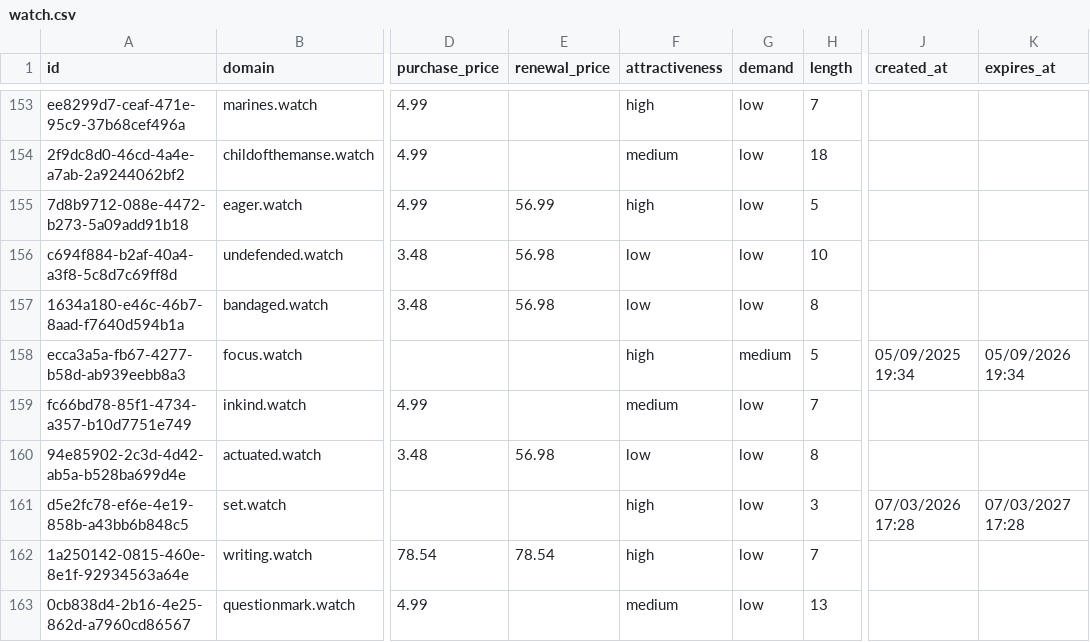
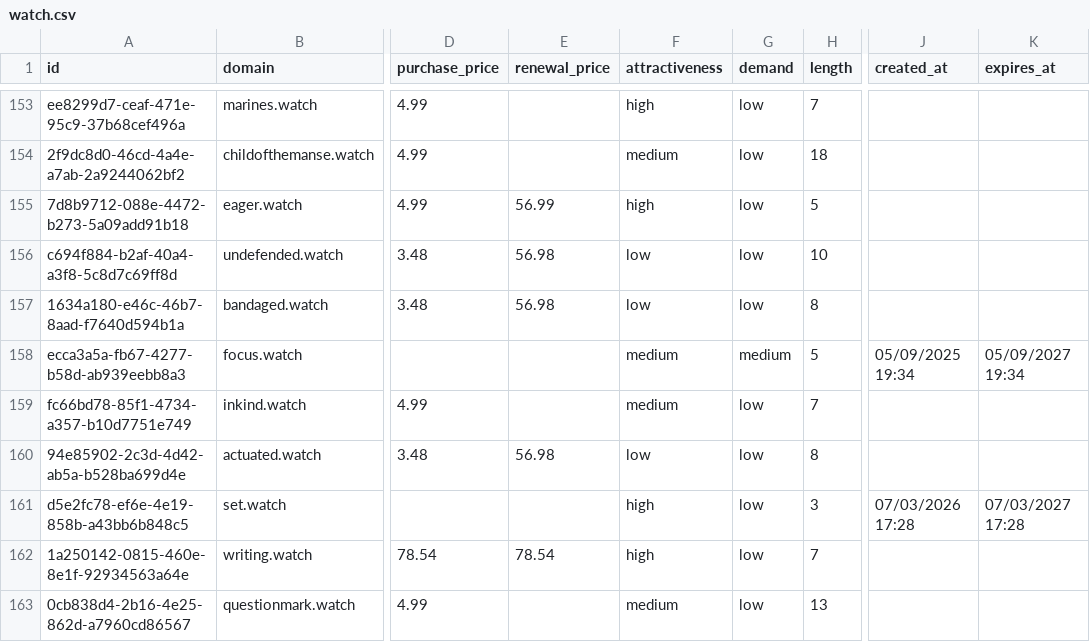
Before and after one commit to UniqueDomains/watch-oneword-domains, a CSV file: watch.csv, drawn as a sheet; only a part is shown, gaps mark what is left out; the diff names each change by its address in the sheet, - before the commit and + after, or states it on an @@ line.

Commit message:
Domains update

```diff
--- a/watch.csv
+++ b/watch.csv
-F158 (attractiveness): high
+F158 (attractiveness): medium
-K158 (expires_at): 05/09/2026 19:34
+K158 (expires_at): 05/09/2027 19:34
```
Also changed, not shown: 4 other files.
